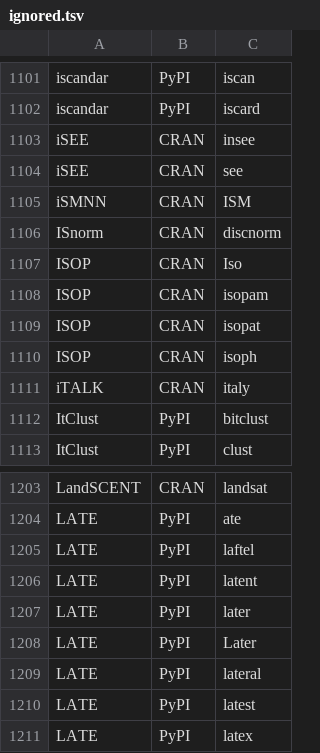
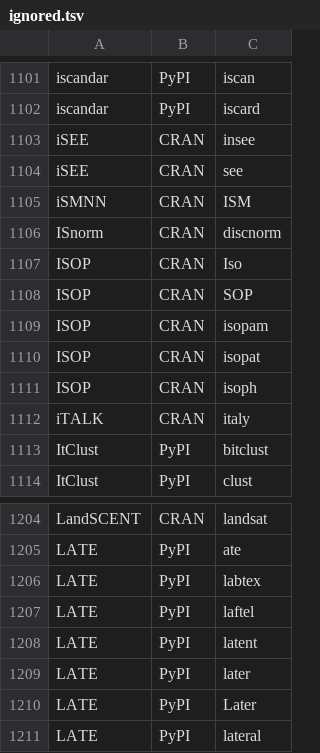
Before and after one commit to scRNA-tools/scRNA-tools, a TSV file: database/ignored.tsv, drawn as a sheet; only a part is shown, gaps mark what is left out; the shorter side is filled out with more unchanged rows; the diff names each change by its address in the sheet, - before the commit and + after, or states it on an @@ line.

```diff
--- a/database/ignored.tsv
+++ b/database/ignored.tsv
+row 1108: ISOP | CRAN | SOP
+row 1206: LATE | PyPI | labtex
```
Also changed, not shown: database/repositories.tsv.
